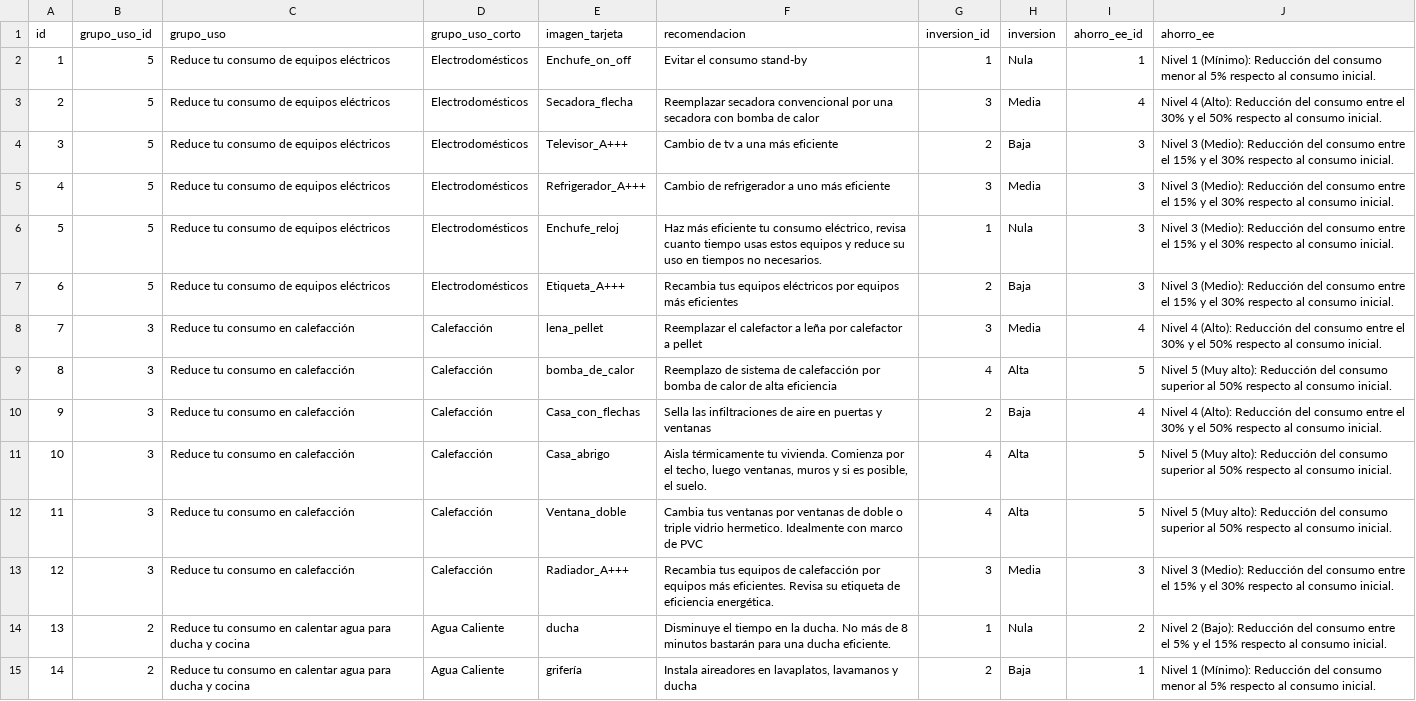
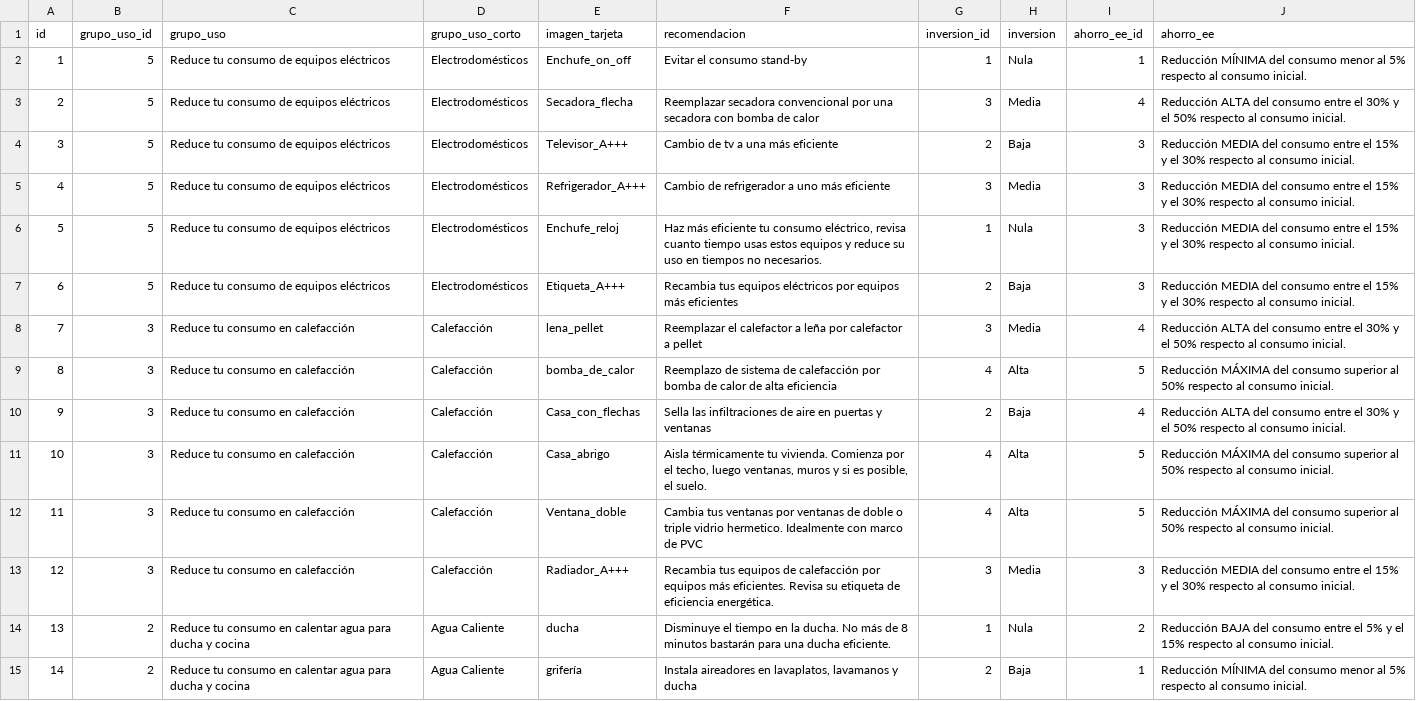
Before and after one commit to fbustos-o/micasaeficiente, a CSV file: BBDD/4_-_recomendaciones.csv, drawn as a sheet; only a part is shown; the diff covers the shown part only; the diff names each change by its address in the sheet, - before the commit and + after, or states it on an @@ line.

Commit message:
actualización 3.0

```diff
--- a/BBDD/4_-_recomendaciones.csv
+++ b/BBDD/4_-_recomendaciones.csv
-J2 (ahorro_ee): Nivel 1 (Mínimo): Reducción del consumo…
+J2 (ahorro_ee): Reducción MÍNIMA del consumo…
-J3 (ahorro_ee): Nivel 4 (Alto): Reducción del consumo…
+J3 (ahorro_ee): Reducción ALTA del consumo…
-J4:J7 (ahorro_ee): Nivel 3 (Medio): Reducción del consumo…
+J4:J7 (ahorro_ee): Reducción MEDIA del consumo…
-J8 (ahorro_ee): Nivel 4 (Alto): Reducción del consumo…
+J8 (ahorro_ee): Reducción ALTA del consumo…
-J9 (ahorro_ee): Nivel 5 (Muy alto): Reducción del consumo…
+J9 (ahorro_ee): Reducción MÁXIMA del consumo…
-J10 (ahorro_ee): Nivel 4 (Alto): Reducción del consumo…
+J10 (ahorro_ee): Reducción ALTA del consumo…
-J11:J12 (ahorro_ee): Nivel 5 (Muy alto): Reducción del consumo…
+J11:J12 (ahorro_ee): Reducción MÁXIMA del consumo…
-J13 (ahorro_ee): Nivel 3 (Medio): Reducción del consumo…
+J13 (ahorro_ee): Reducción MEDIA del consumo…
-J14 (ahorro_ee): Nivel 2 (Bajo): Reducción del consumo…
+J14 (ahorro_ee): Reducción BAJA del consumo…
-J15 (ahorro_ee): Nivel 1 (Mínimo): Reducción del consumo…
+J15 (ahorro_ee): Reducción MÍNIMA del consumo…
```
Also changed, not shown: 19 edited cells elsewhere in this file.
